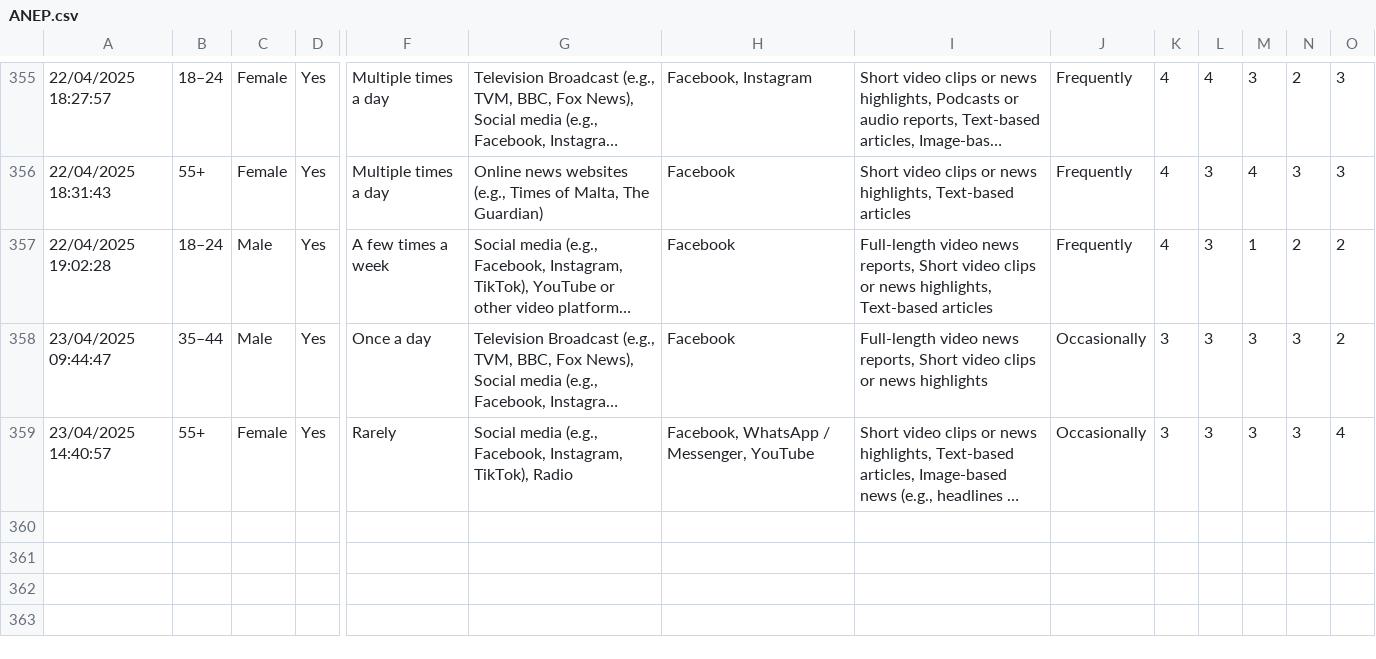
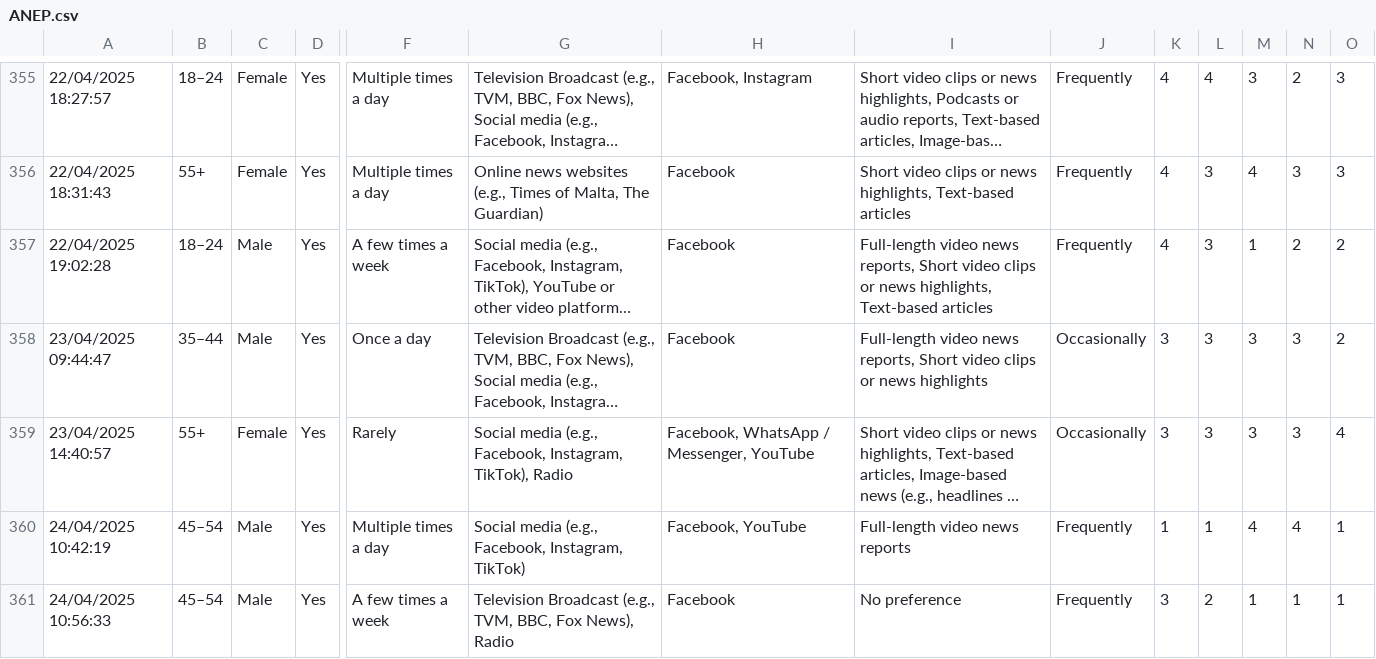
Before and after one commit to AFLucas-UOM/Accurate-Name-Extraction, a CSV file: 5. ANEP UI/public/ANEP.csv, drawn as a sheet; only a part is shown, gaps mark what is left out; long unchanged cells end in …; rows hold the shown columns only; the diff names each change by its address in the sheet, - before the commit and + after, or states it on an @@ line.

```diff
--- a/5. ANEP UI/public/ANEP.csv
+++ b/5. ANEP UI/public/ANEP.csv
+row 360: 24/04/2025 10:42:19 | 45–54 | Male | Yes | Multiple times a day | Social media (e.g., Facebook, Instagram, TikTok) | Facebook, YouTube | Full-length video news reports | Frequently | 1 | 1 | 4 | 4 | 1
+row 361: 24/04/2025 10:56:33 | 45–54 | Male | Yes | A few times a week | Television Broadcast (e.g., TVM, BBC, Fox News), Radio | Facebook | No preference | Frequently | 3 | 2 | 1 | 1 | 1
```
Also changed, not shown: 3 other files.
